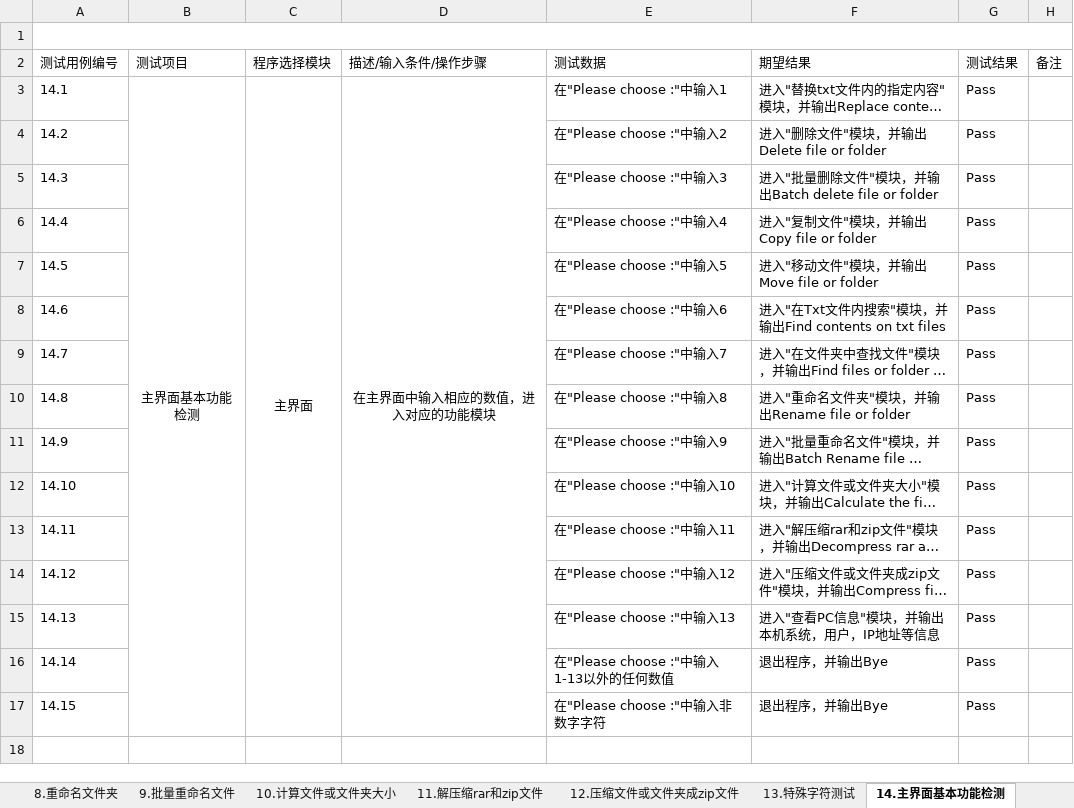
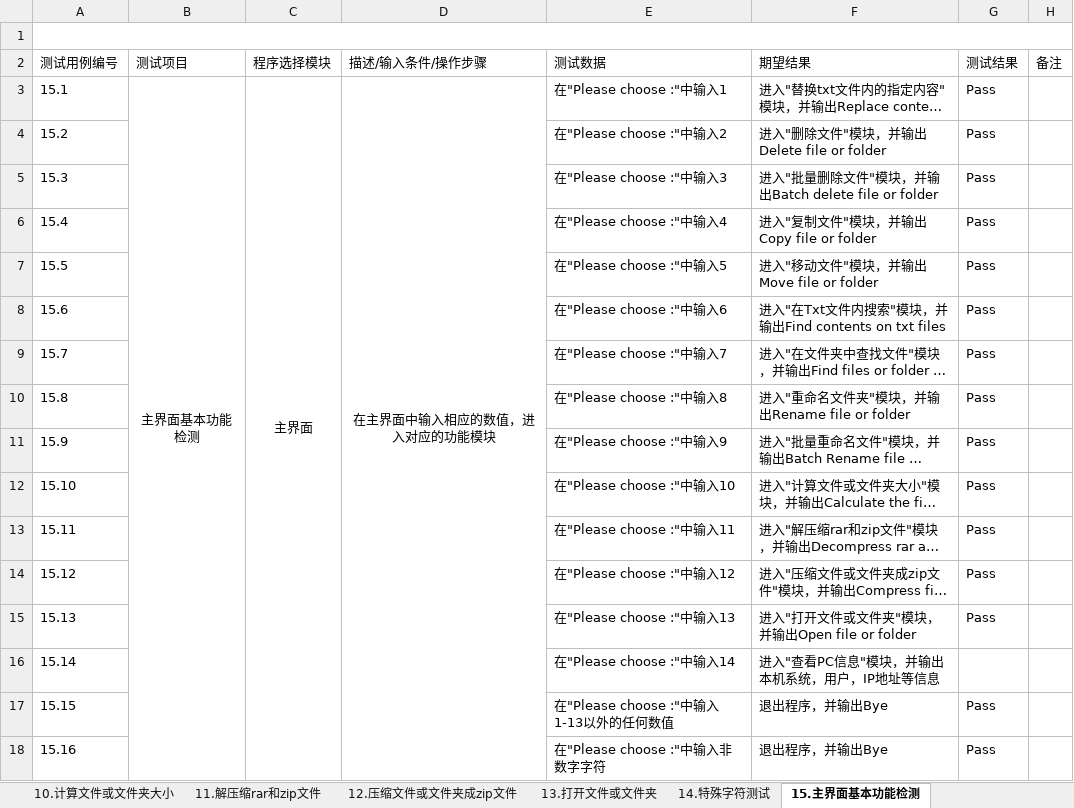
Before and after one commit to Eason0731/LegacyPython2, an Excel workbook: src/MyItems/Documents/Test Cases for FileOperation.xlsx, sheet 15.主界面基本功能检测, drawn as a sheet; long unchanged cells end in …; values as stored, in another font and other column widths than the file's, no borders; addresses are those after the commit; the diff names each change by its address in the sheet, - before the commit and + after, or states it on an @@ line.

Commit message:
Update test cases file for FileOperation as 'Open file or folder' feature has been added

```diff
--- a/src/MyItems/Documents/Test Cases for FileOperation.xlsx (sheet 15.主界面基本功能检测)
+++ b/src/MyItems/Documents/Test Cases for FileOperation.xlsx (sheet 15.主界面基本功能检测)
-sheet tab: 13.特殊字符测试
+sheet tab: 14.特殊字符测试
-sheet tab: 14.主界面基本功能检测
+sheet tab: 15.主界面基本功能检测
+sheet tab: 13.打开文件或文件夹
-A3 (测试用例编号): 14.1
+A3 (测试用例编号): 15.1
-A4 (测试用例编号): 14.2
+A4 (测试用例编号): 15.2
-A5 (测试用例编号): 14.3
+A5 (测试用例编号): 15.3
-A6 (测试用例编号): 14.4
+A6 (测试用例编号): 15.4
-A7 (测试用例编号): 14.5
+A7 (测试用例编号): 15.5
-A8 (测试用例编号): 14.6
+A8 (测试用例编号): 15.6
-A9 (测试用例编号): 14.7
+A9 (测试用例编号): 15.7
-A10 (测试用例编号): 14.8
+A10 (测试用例编号): 15.8
-A11 (测试用例编号): 14.9
+A11 (测试用例编号): 15.9
-A12 (测试用例编号): 14.10
+A12 (测试用例编号): 15.10
-A13 (测试用例编号): 14.11
+A13 (测试用例编号): 15.11
-A14 (测试用例编号): 14.12
+A14 (测试用例编号): 15.12
-A15 (测试用例编号): 14.13
+A15 (测试用例编号): 15.13
-F15 (期望结果): 进入"查看PC信息"模块，并输出本机系统，用户，IP地址等信息
+F15 (期望结果): 进入"打开文件或文件夹"模块，并输出Open file or folder
+row 16: 15.14 |  |  |  | 在"Please choose :"中输入14 | 进入"查看PC信息"模块，并输出本机系统，用户，IP地址等信息
-A17 (测试用例编号): 14.14
+A17 (测试用例编号): 15.15
-A18 (测试用例编号): 14.15
+A18 (测试用例编号): 15.16
```
Also changed, not shown: sheet 14.特殊字符测试.
